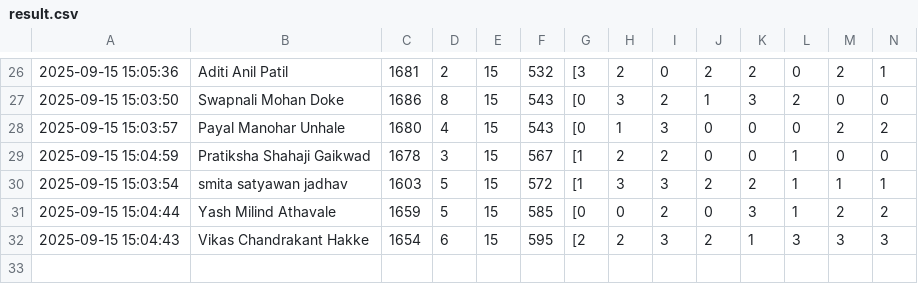
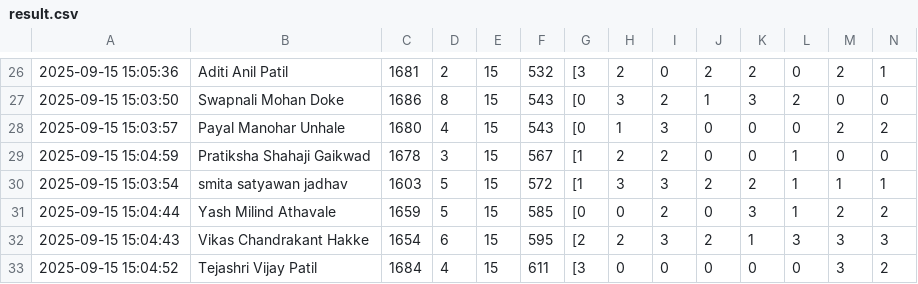
Before and after one commit to molesuraj08/OLYMPUS-RESULT, a CSV file: result.csv, drawn as a sheet; only a part is shown, gaps mark what is left out; rows hold the shown columns only; the diff names each change by its address in the sheet, - before the commit and + after, or states it on an @@ line.

Commit message:
Update results for Tejashri Vijay Patil

```diff
--- a/result.csv
+++ b/result.csv
+row 33: 2025-09-15 15:04:52 | Tejashri Vijay Patil | 1684 | 4 | 15 | 611 | [3 | 0 | 0 | 0 | 0 | 0 | 3 | 2
```
